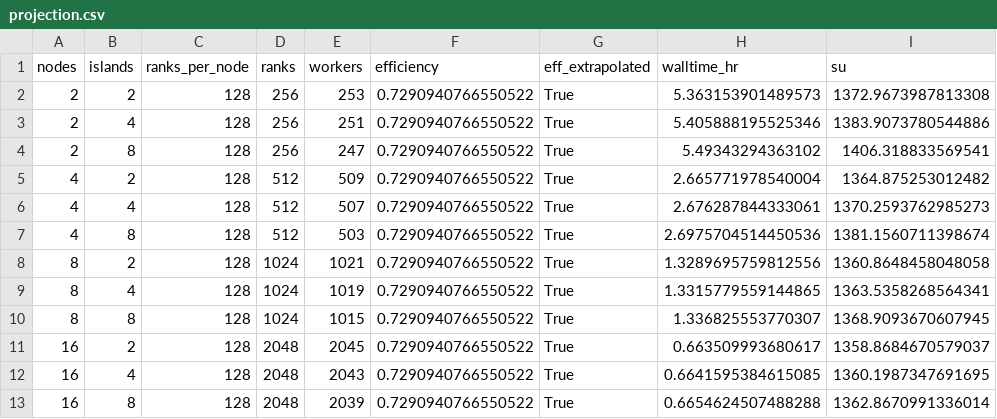
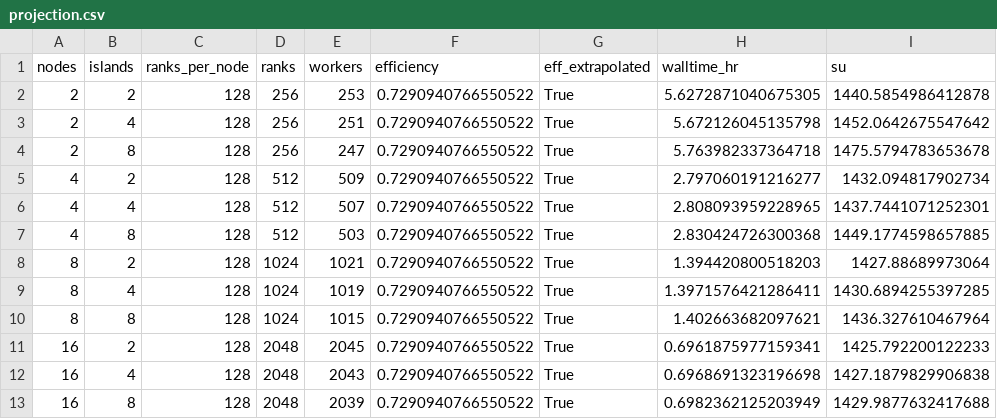
Before and after one commit to TrevorJA/NYCOptimization, a CSV file: outputs/supplemental/anvil_scaling_experiment/tables/projection.csv, drawn as a sheet.

```diff
--- a/outputs/supplemental/anvil_scaling_experiment/tables/projection.csv
+++ b/outputs/supplemental/anvil_scaling_experiment/tables/projection.csv
@@ -1,13 +1,13 @@
 nodes,islands,ranks_per_node,ranks,workers,efficiency,eff_extrapolated,walltime_hr,su
-2,2,128,256,253,0.7290940766550522,True,5.363153901489573,1372.9673987813308
-2,4,128,256,251,0.7290940766550522,True,5.405888195525346,1383.9073780544886
-2,8,128,256,247,0.7290940766550522,True,5.49343294363102,1406.318833569541
-4,2,128,512,509,0.7290940766550522,True,2.665771978540004,1364.875253012482
-4,4,128,512,507,0.7290940766550522,True,2.676287844333061,1370.2593762985273
-4,8,128,512,503,0.7290940766550522,True,2.6975704514450536,1381.1560711398674
-8,2,128,1024,1021,0.7290940766550522,True,1.3289695759812556,1360.8648458048058
-8,4,128,1024,1019,0.7290940766550522,True,1.3315779559144865,1363.5358268564341
-8,8,128,1024,1015,0.7290940766550522,True,1.336825553770307,1368.9093670607945
-16,2,128,2048,2045,0.7290940766550522,True,0.663509993680617,1358.8684670579037
-16,4,128,2048,2043,0.7290940766550522,True,0.6641595384615085,1360.1987347691695
-16,8,128,2048,2039,0.7290940766550522,True,0.6654624507488288,1362.8670991336014
+2,2,128,256,253,0.7290940766550522,True,5.6272871040675305,1440.5854986412878
+2,4,128,256,251,0.7290940766550522,True,5.672126045135798,1452.0642675547642
+2,8,128,256,247,0.7290940766550522,True,5.763982337364718,1475.5794783653678
+4,2,128,512,509,0.7290940766550522,True,2.797060191216277,1432.094817902734
+4,4,128,512,507,0.7290940766550522,True,2.808093959228965,1437.7441071252301
+4,8,128,512,503,0.7290940766550522,True,2.830424726300368,1449.1774598657885
+8,2,128,1024,1021,0.7290940766550522,True,1.394420800518203,1427.88689973064
+8,4,128,1024,1019,0.7290940766550522,True,1.3971576421286411,1430.6894255397285
+8,8,128,1024,1015,0.7290940766550522,True,1.402663682097621,1436.327610467964
+16,2,128,2048,2045,0.7290940766550522,True,0.6961875977159341,1425.792200122233
+16,4,128,2048,2043,0.7290940766550522,True,0.6968691323196698,1427.1879829906838
+16,8,128,2048,2039,0.7290940766550522,True,0.6982362125203949,1429.9877632417688
```
Also changed, not shown: outputs/supplemental/anvil_scaling_experiment/tables/packing_summary.csv, 8 other files.
